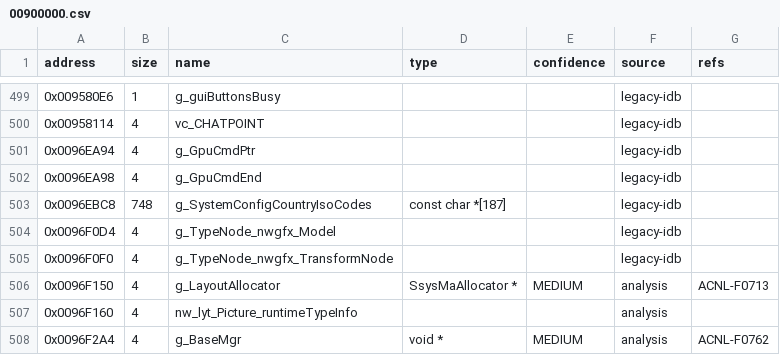
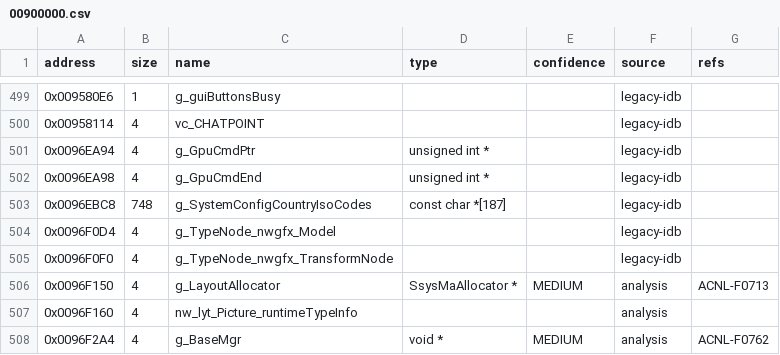
Before and after one commit to yak9909/ac3ds-re, a CSV file: symbols/acnl_jpn_v15/globals/00900000.csv, drawn as a sheet; only a part is shown, gaps mark what is left out.

```diff
--- a/symbols/acnl_jpn_v15/globals/00900000.csv
+++ b/symbols/acnl_jpn_v15/globals/00900000.csv
@@ -500,4 +500,4 @@ address,size,name,type,confidence,source,refs
 0x00958114,4,vc_CHATPOINT,,,legacy-idb,
-0x0096EA94,4,g_GpuCmdPtr,,,legacy-idb,
-0x0096EA98,4,g_GpuCmdEnd,,,legacy-idb,
+0x0096EA94,4,g_GpuCmdPtr,unsigned int *,,legacy-idb,
+0x0096EA98,4,g_GpuCmdEnd,unsigned int *,,legacy-idb,
 0x0096EBC8,748,g_SystemConfigCountryIsoCodes,const char *[187],,legacy-idb,
```
Also changed, not shown: 2 other files.
